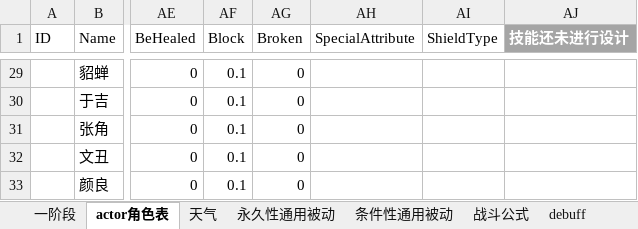
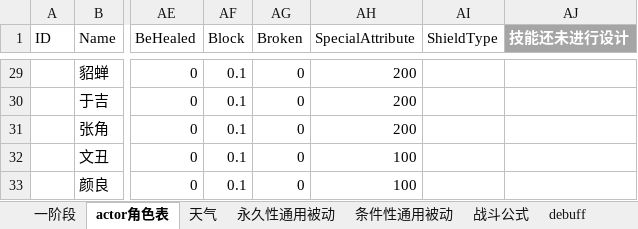
Before and after one commit to moto2002/NewPhoenix, an Excel workbook: Document/武将技能及晋升资质.xlsx, sheet actor角色表, drawn as a sheet; only a part is shown, gaps mark what is left out; values as stored, in another font and other column widths than the file's, no borders; the diff covers the shown part only; the diff names each change by its address in the sheet, - before the commit and + after, or states it on an @@ line.

```diff
--- a/Document/武将技能及晋升资质.xlsx (sheet actor角色表)
+++ b/Document/武将技能及晋升资质.xlsx (sheet actor角色表)
-AH29:AH31 (SpecialAttribute): (empty)
+AH29:AH31 (SpecialAttribute): 200
-AH32:AH33 (SpecialAttribute): (empty)
+AH32:AH33 (SpecialAttribute): 100
```
Also changed, not shown: 27 edited cells elsewhere in this sheet, sheet debuff, sheet 战斗公式, sheet 一阶段, 1 other file.
